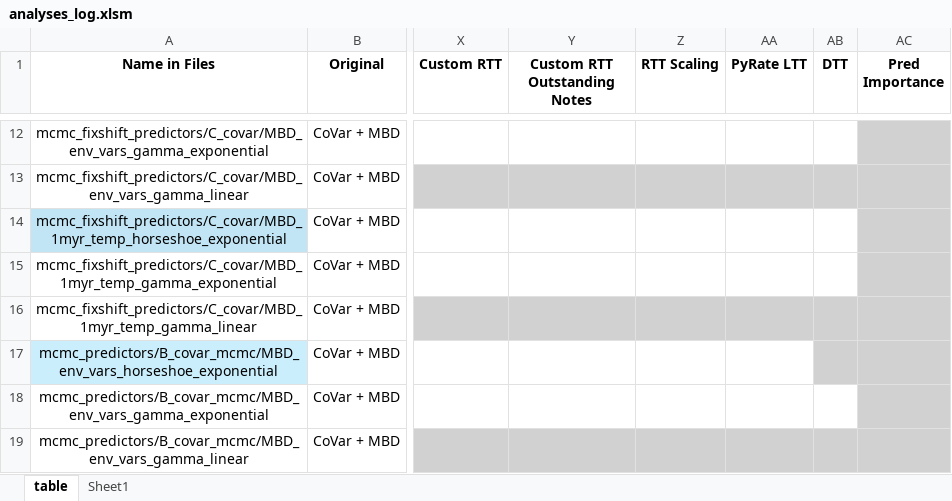
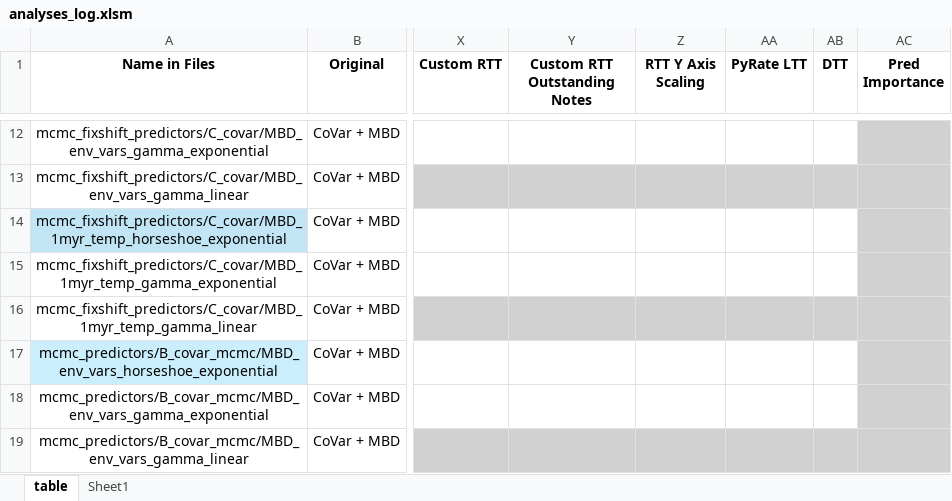
Before and after one commit to shelleylwang/pt_diversity_rates, an Excel workbook: analyses_log.xlsm, sheet table, drawn as a sheet; only a part is shown, gaps mark what is left out; values as stored, in another font and other column widths than the file's, no borders; conditional formats not drawn; the diff covers the shown part only; the diff names each change by its address in the sheet, - before the commit and + after, or states it on an @@ line.

Commit message:
lots of additional graphs

```diff
--- a/analyses_log.xlsm (sheet table)
+++ b/analyses_log.xlsm (sheet table)
-Z1: RTT Scaling
+Z1: RTT Y Axis Scaling
-AB17 fill: #D1D1D1
+AB17 fill: none
```
Also changed, not shown: 7 edited cells and cell formats elsewhere in this sheet, 32 other files.
